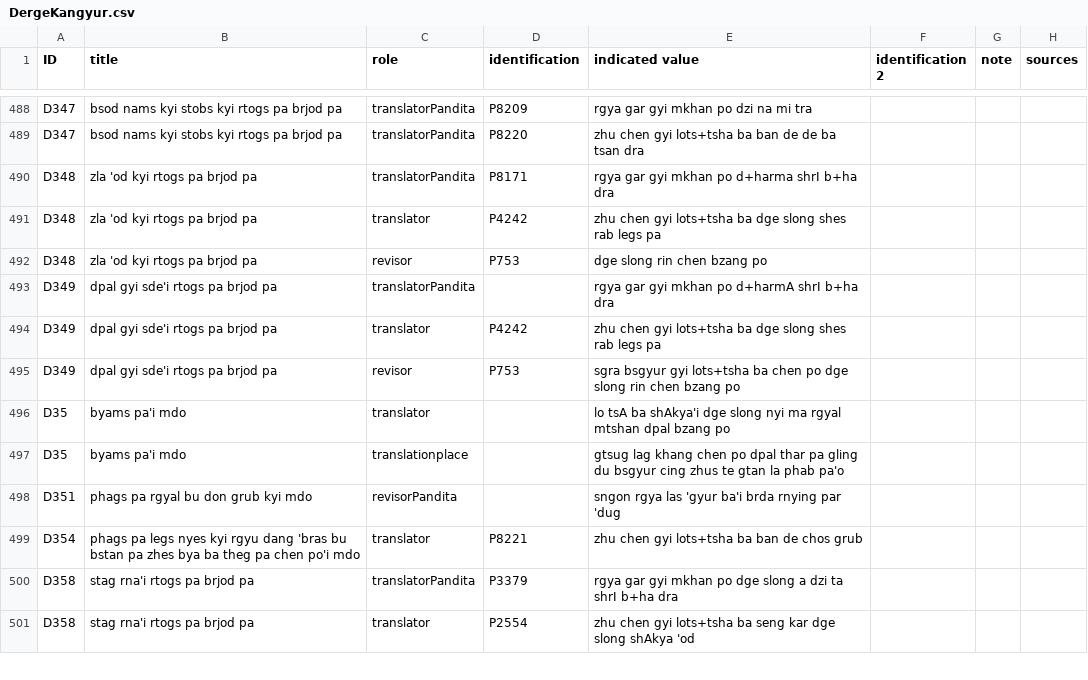
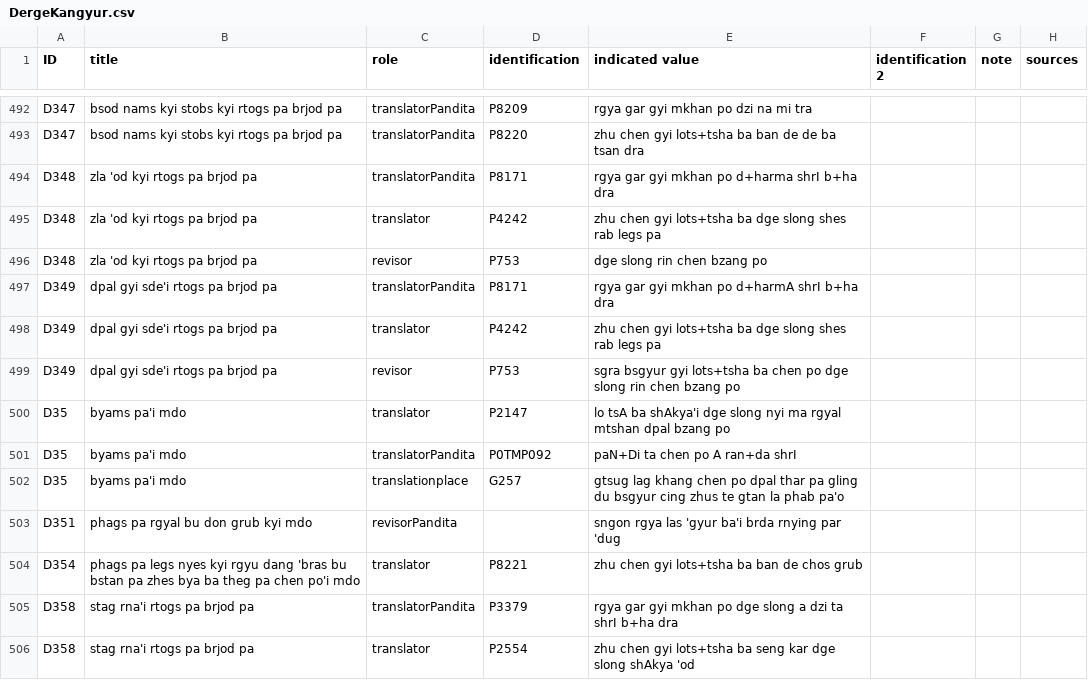
Before and after one commit to eroux/IATTC, a CSV file: csv/DergeKangyur.csv, drawn as a sheet; only a part is shown, gaps mark what is left out; the diff covers the shown part only.

```diff
--- a/csv/DergeKangyur.csv
+++ b/csv/DergeKangyur.csv
@@ -510,7 +514,8 @@ D348,zla 'od kyi rtogs pa brjod pa,translator,P4242,zhu chen gyi lots+tsha ba dg
 D348,zla 'od kyi rtogs pa brjod pa,revisor,P753,dge slong rin chen bzang po,,,
-D349,dpal gyi sde'i rtogs pa brjod pa,translatorPandita,,rgya gar gyi mkhan po d+harmA shrI b+ha dra,,,
+D349,dpal gyi sde'i rtogs pa brjod pa,translatorPandita,P8171,rgya gar gyi mkhan po d+harmA shrI b+ha dra,,,
 D349,dpal gyi sde'i rtogs pa brjod pa,translator,P4242,zhu chen gyi lots+tsha ba dge slong shes rab legs pa,,,
 D349,dpal gyi sde'i rtogs pa brjod pa,revisor,P753,sgra bsgyur gyi lots+tsha ba chen po dge slong rin chen bzang po,,,
-D35,byams pa'i mdo,translator,,lo tsA ba shAkya'i dge slong nyi ma rgyal mtshan dpal bzang po,,,
-D35,byams pa'i mdo,translationplace,,gtsug lag khang chen po dpal thar pa gling du bsgyur cing zhus te gtan la phab pa'o,,,
+D35,byams pa'i mdo,translator,P2147,lo tsA ba shAkya'i dge slong nyi ma rgyal mtshan dpal bzang po,,,
+D35,byams pa'i mdo,translatorPandita,P0TMP092,paN+Di ta chen po A ran+da shrI,,,
+D35,byams pa'i mdo,translationplace,G257,gtsug lag khang chen po dpal thar pa gling du bsgyur cing zhus te gtan la phab pa'o,,,
 D351,phags pa rgyal bu don grub kyi mdo,revisorPandita,,sngon rgya las 'gyur ba'i brda rnying par 'dug,,,
```
Also changed, not shown: 8 added rows, 1 removed row and 18 edited cells elsewhere in this file, csv/Persons-Ind.csv.
